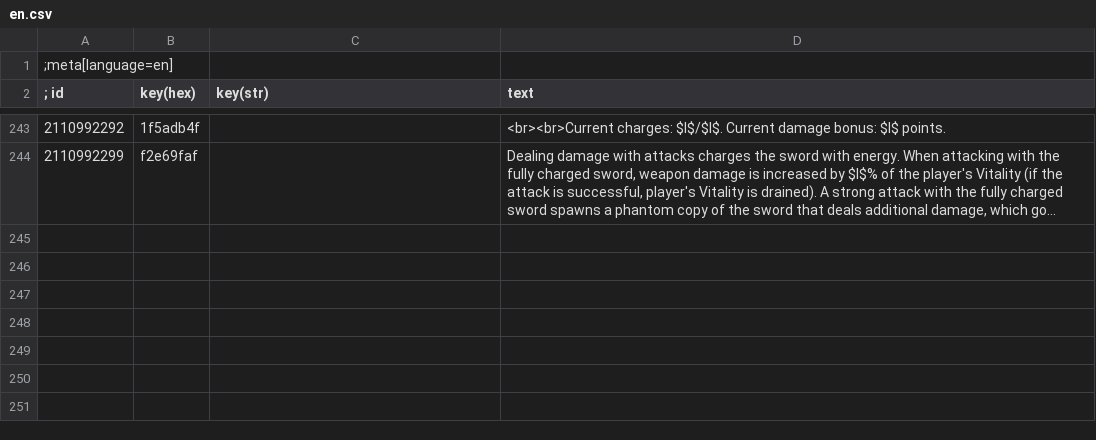
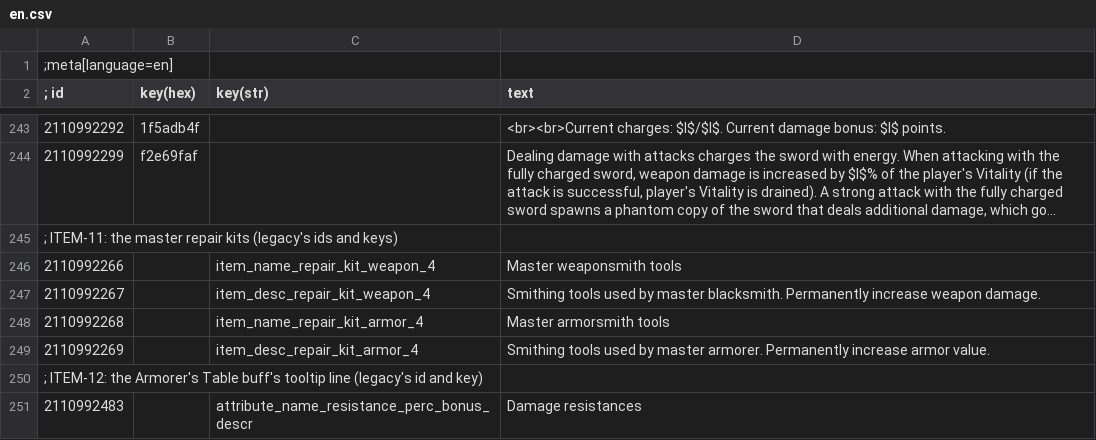
Before and after one commit to TriangleAuthority/TriangleGhostMode, a CSV file: modGhostMode/localization/modGhostMode/en.csv, drawn as a sheet; only a part is shown, gaps mark what is left out; long unchanged cells end in …; the diff names each change by its address in the sheet, - before the commit and + after, or states it on an @@ line.

```diff
--- a/modGhostMode/localization/modGhostMode/en.csv
+++ b/modGhostMode/localization/modGhostMode/en.csv
+row 245: ; ITEM-11: the master repair kits (legacy's ids and keys)
+row 246: 2110992266 |  | item_name_repair_kit_weapon_4 | Master weaponsmith tools
+row 247: 2110992267 |  | item_desc_repair_kit_weapon_4 | Smithing tools used by master blacksmith. Permanently increase weapon damage.
+row 248: 2110992268 |  | item_name_repair_kit_armor_4 | Master armorsmith tools
+row 249: 2110992269 |  | item_desc_repair_kit_armor_4 | Smithing tools used by master armorer. Permanently increase armor value.
+row 250: ; ITEM-12: the Armorer's Table buff's tooltip line (legacy's id and key)
+row 251: 2110992483 |  | attribute_name_resistance_perc_bonus_descr | Damage resistances
```
Also changed, not shown: modGhostMode/localization/modGhostMode/cz.csv, modGhostMode/localization/modGhostMode/es.csv, 43 other files.
